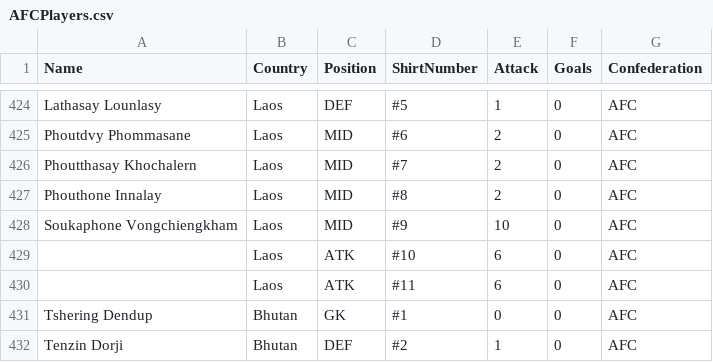
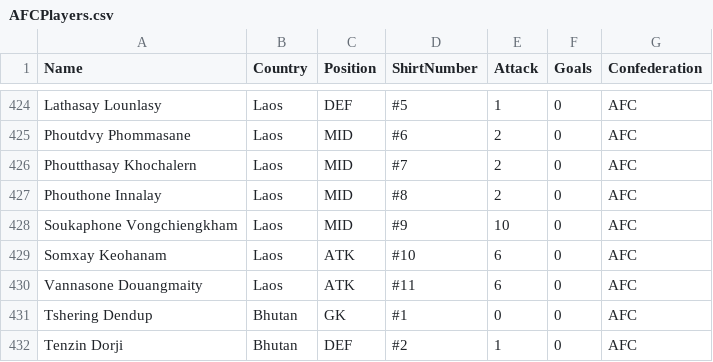
Before and after one commit to samwcounsell/WorldCup, a CSV file: AFCPlayers.csv, drawn as a sheet; only a part is shown, gaps mark what is left out.

Commit message:
Add files via upload

```diff
--- a/AFCPlayers.csv
+++ b/AFCPlayers.csv
@@ -428,4 +428,4 @@ Phouthone Innalay,Laos,MID,#8,2,0,AFC
 Soukaphone Vongchiengkham,Laos,MID,#9,10,0,AFC
-,Laos,ATK,#10,6,0,AFC
-,Laos,ATK,#11,6,0,AFC
+Somxay Keohanam,Laos,ATK,#10,6,0,AFC
+Vannasone Douangmaity,Laos,ATK,#11,6,0,AFC
 Tshering Dendup,Bhutan,GK,#1,0,0,AFC
```
